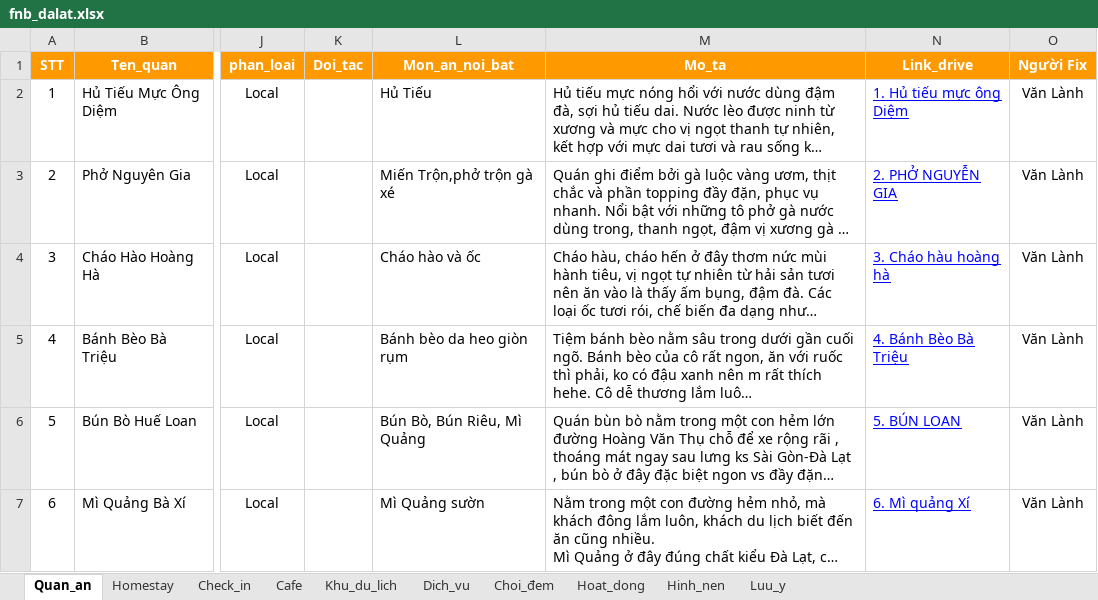
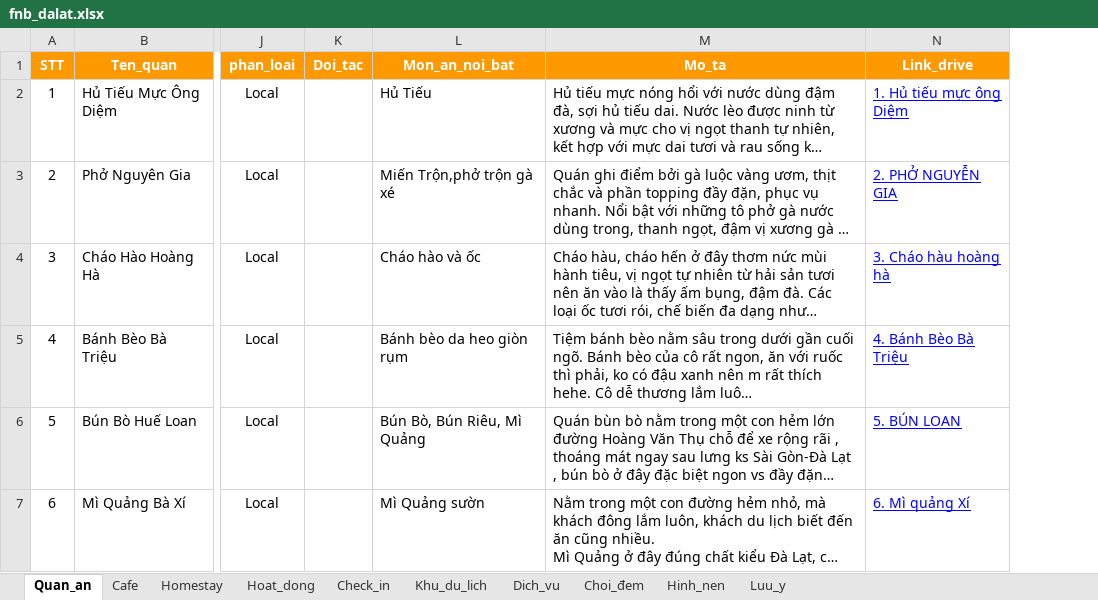
Before and after one commit to cattfan/Genposter_v3, an Excel workbook: data/database/fnb_dalat.xlsx, sheet Quan_an, drawn as a sheet; only a part is shown, gaps mark what is left out; long unchanged cells end in …; values as stored, in another font and other column widths than the file's, no borders; charts and pictures not drawn; removed rows and columns are numbered as before the commit, all else as after; the diff covers the shown part only; the diff names each change by its address in the sheet, - before the commit and + after, or states it on an @@ line.

```diff
--- a/data/database/fnb_dalat.xlsx (sheet Quan_an)
+++ b/data/database/fnb_dalat.xlsx (sheet Quan_an)
@@ sheet tab order changed: Quan_an | Cafe | Homestay | Hoat_dong | Check_in | Khu_du_lich | Dich_vu | Choi_đem | Hinh_nen | Luu_y @@
-column O (Người Fix), rows 2-7: all Văn Lành
```
Also changed, not shown: 6 added rows, 7 edited cells, cell formats and row numbers in column A elsewhere in this sheet, sheet Cafe, sheet Check_in, sheet Homestay, sheet Khu_du_lich, sheet Hinh_nen, sheet Dich_vu, 2 more sheets, formulas that keep their value, 9 other files.
